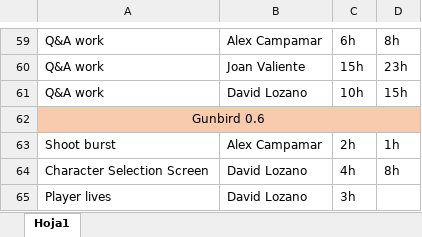
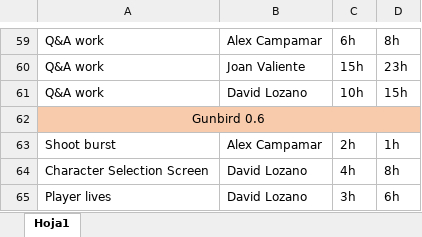
Before and after one commit to Dtotoro27/Watermelon-Squad, an Excel workbook: WatermelonSquadTaskList.xlsx, sheet Hoja1, drawn as a sheet; only a part is shown, gaps mark what is left out; values as stored, in another font and other column widths than the file's, no borders; the diff names each change by its address in the sheet, - before the commit and + after, or states it on an @@ line.

Commit message:
Updated task list

```diff
--- a/WatermelonSquadTaskList.xlsx (sheet Hoja1)
+++ b/WatermelonSquadTaskList.xlsx (sheet Hoja1)
-D65: (empty)
+D65: 6h
```
Also changed, not shown: 1 other file.
